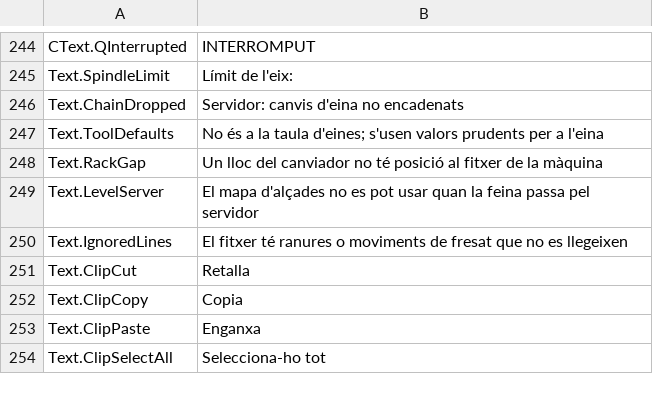
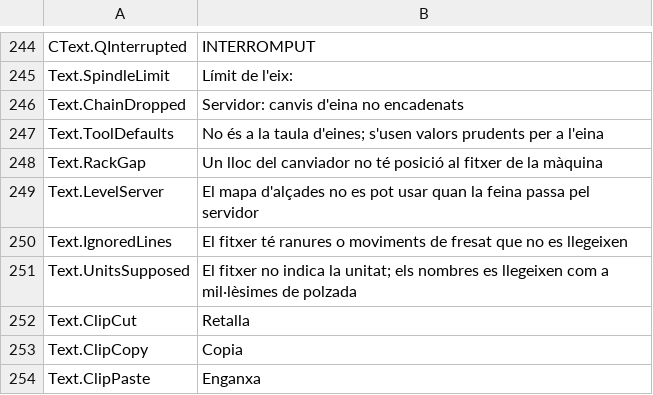
Before and after one commit to JuanenRac/EH3D-DRILLPRO, a TSV file: locales/ca.tsv, drawn as a sheet; only a part is shown, gaps mark what is left out; the shorter side is filled out with more unchanged rows.

```diff
--- a/locales/ca.tsv
+++ b/locales/ca.tsv
@@ -250,2 +250,3 @@ Text.LevelServer	El mapa d'alçades no es pot usar quan la feina passa pel servi
 Text.IgnoredLines	El fitxer té ranures o moviments de fresat que no es llegeixen
+Text.UnitsSupposed	El fitxer no indica la unitat; els nombres es llegeixen com a mil·lèsimes de polzada
 Text.ClipCut	Retalla
```
Also changed, not shown: locales/hu.tsv, locales/is.tsv, 30 other files.
